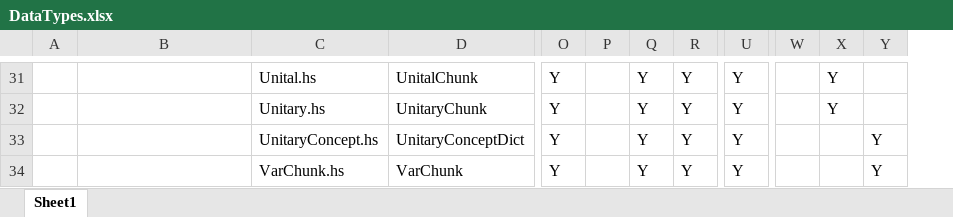
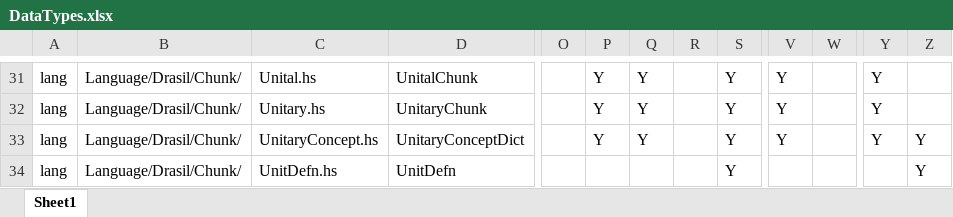
Before and after one commit to JacquesCarette/Drasil, an Excel workbook: Dan/DataTypes.xlsx, sheet Sheet1, drawn as a sheet; only a part is shown, gaps mark what is left out; values as stored, in another font and other column widths than the file's, no borders; conditional formats not drawn; removed rows and columns are numbered as before the commit, all else as after; rows hold the shown columns only; the diff covers the shown part only; the diff names each change by its address in the sheet, - before the commit and + after, or states it on an @@ line.

Commit message:
Update data types in L/D/Chunk

```diff
--- a/Dan/DataTypes.xlsx (sheet Sheet1)
+++ b/Dan/DataTypes.xlsx (sheet Sheet1)
+column R, empty
+column W, empty
-column W, empty
-A31:A33: (empty)
+A31:A33: lang
-B31:B33: (empty)
+B31:B33: Language/Drasil/Chunk/
-O31:O33: Y
+O31:O33: (empty)
-P31:P33: (empty)
+P31:P33: Y
-Y33: (empty)
+Y33: Y
-row 34:  |  | VarChunk.hs | VarChunk | Y |  | Y | Y | Y |  |  | Y
+row 34: lang | Language/Drasil/Chunk/ | UnitDefn.hs | UnitDefn |  |  |  |  | Y |  |  |  | Y
```
Also changed, not shown: 1 added row, 1 removed row, 68 edited cells and merged cells elsewhere in this sheet.
